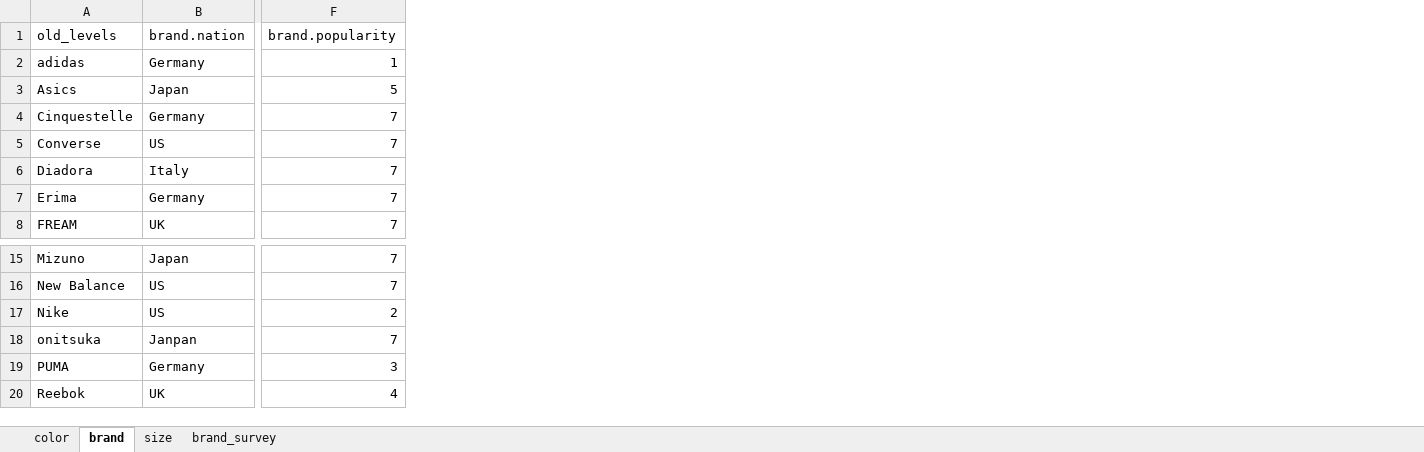
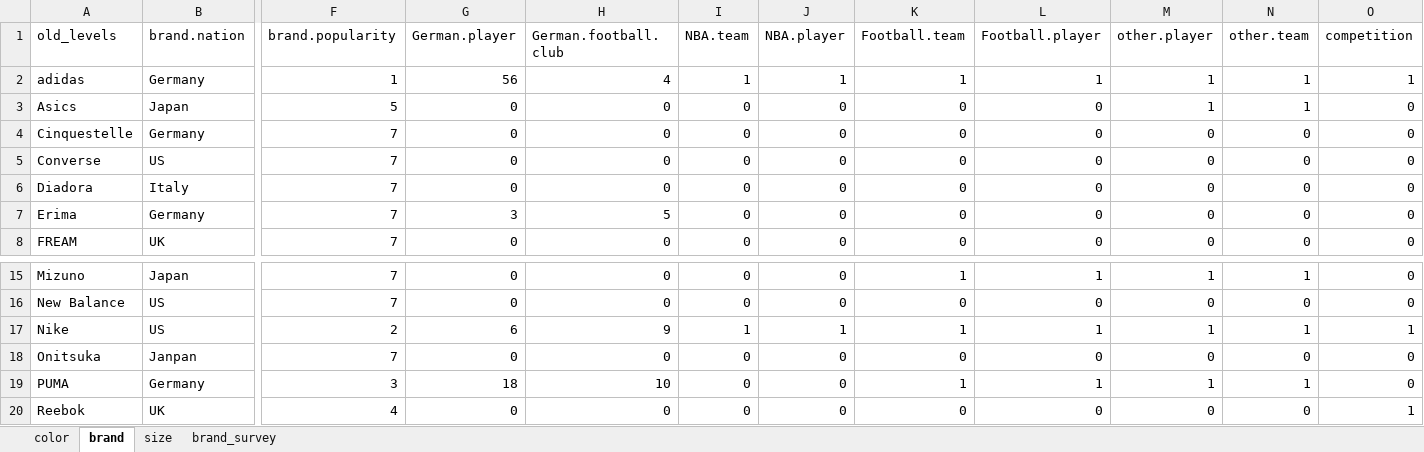
Before and after one commit to ISU-DMC/dmc2018, an Excel workbook: users/XiaodanLyu/fct_relabel.xlsx, sheet brand, drawn as a sheet; only a part is shown, gaps mark what is left out; values as stored, in another font and other column widths than the file's, no borders; the diff names each change by its address in the sheet, - before the commit and + after, or states it on an @@ line.

Commit message:
sponsorship information added

```diff
--- a/users/XiaodanLyu/fct_relabel.xlsx (sheet brand)
+++ b/users/XiaodanLyu/fct_relabel.xlsx (sheet brand)
+column G (German.player), rows 2-8: 56 | 0 | 0 | 0 | 0 | 3 | 0; rows 15-20: 0 | 0 | 6 | 0 | 18 | 0
+column H (German.football.club), rows 2-8: 4 | 0 | 0 | 0 | 0 | 5 | 0; rows 15-20: 0 | 0 | 9 | 0 | 10 | 0
+column I (NBA.team), rows 2-8: 1 | 0 | 0 | 0 | 0 | 0 | 0; rows 15-20: 0 | 0 | 1 | 0 | 0 | 0
+column J (NBA.player), rows 2-8: 1 | 0 | 0 | 0 | 0 | 0 | 0; rows 15-20: 0 | 0 | 1 | 0 | 0 | 0
+column K (Football.team), rows 2-8: 1 | 0 | 0 | 0 | 0 | 0 | 0; rows 15-20: 1 | 0 | 1 | 0 | 1 | 0
+column L (Football.player), rows 2-8: 1 | 0 | 0 | 0 | 0 | 0 | 0; rows 15-20: 1 | 0 | 1 | 0 | 1 | 0
+column M (other.player), rows 2-8: 1 | 1 | 0 | 0 | 0 | 0 | 0; rows 15-20: 1 | 0 | 1 | 0 | 1 | 0
+column N (other.team), rows 2-8: 1 | 1 | 0 | 0 | 0 | 0 | 0; rows 15-20: 1 | 0 | 1 | 0 | 1 | 0
+column O (competition), rows 2-8: 1 | 0 | 0 | 0 | 0 | 0 | 0; rows 15-20: 0 | 0 | 1 | 0 | 0 | 1
-A18 (old_levels): onitsuka
+A18 (old_levels): Onitsuka
```
